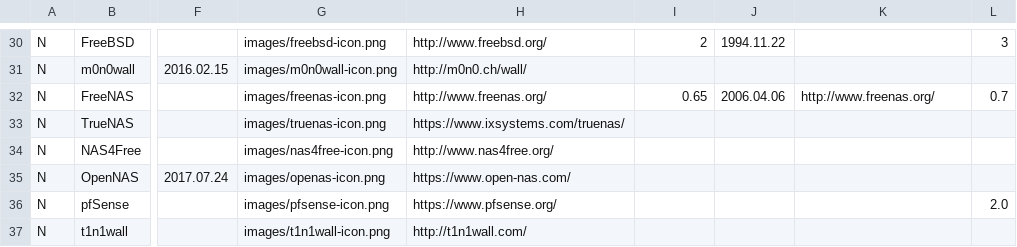
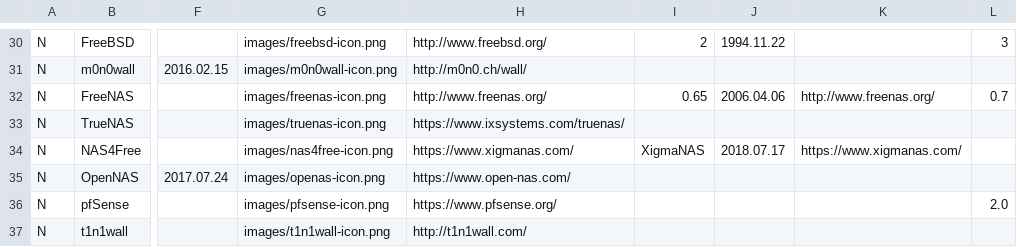
Before and after one commit to FabioLolix/BSD-Timeline, a CSV file: bsdt.csv, drawn as a sheet; only a part is shown, gaps mark what is left out; the diff names each change by its address in the sheet, - before the commit and + after, or states it on an @@ line.

Commit message:
Renamed NAS4Free to XigmaNAS

```diff
--- a/bsdt.csv
+++ b/bsdt.csv
-H34: http://www.nas4free.org/
+H34: https://www.xigmanas.com/
-I34: (empty)
+I34: XigmaNAS
-J34: (empty)
+J34: 2018.07.17
-K34: (empty)
+K34: https://www.xigmanas.com/
```
Also changed, not shown: 1 other file.
